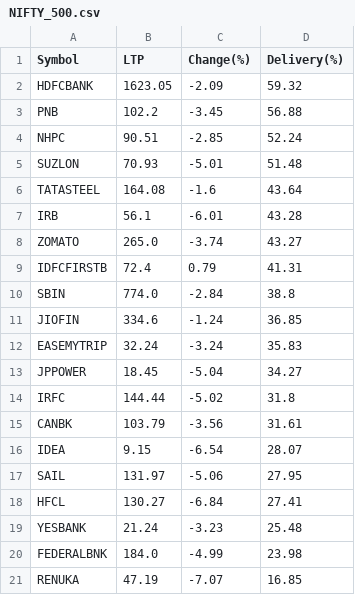
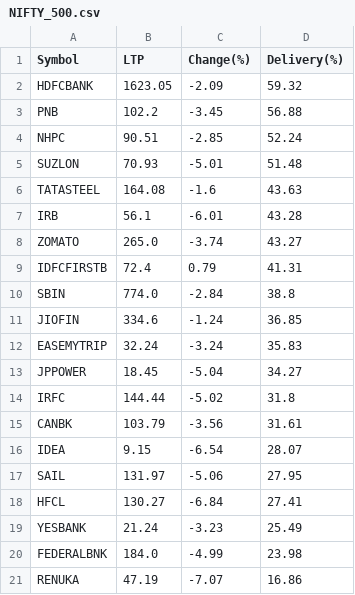
Before and after one commit to P0W/nse_indices, a CSV file: data/delivery_top_25/NIFTY_500.csv, drawn as a sheet.

```diff
--- a/data/delivery_top_25/NIFTY_500.csv
+++ b/data/delivery_top_25/NIFTY_500.csv
@@ -5,3 +5,3 @@ NHPC,90.51,-2.85,52.24
 SUZLON,70.93,-5.01,51.48
-TATASTEEL,164.08,-1.6,43.64
+TATASTEEL,164.08,-1.6,43.63
 IRB,56.1,-6.01,43.28
@@ -18,4 +18,4 @@ SAIL,131.97,-5.06,27.95
 HFCL,130.27,-6.84,27.41
-YESBANK,21.24,-3.23,25.48
+YESBANK,21.24,-3.23,25.49
 FEDERALBNK,184.0,-4.99,23.98
-RENUKA,47.19,-7.07,16.85
+RENUKA,47.19,-7.07,16.86
```
Also changed, not shown: data/delivery_top_25/NIFTY_200.csv, data/delivery_top_25/NIFTY_50.csv.
